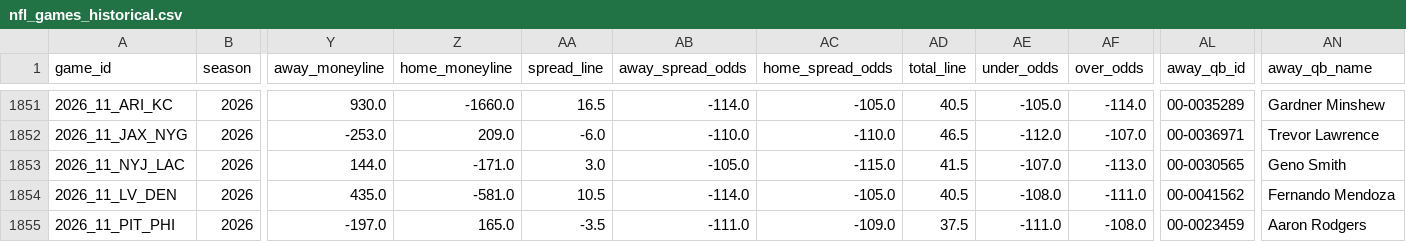
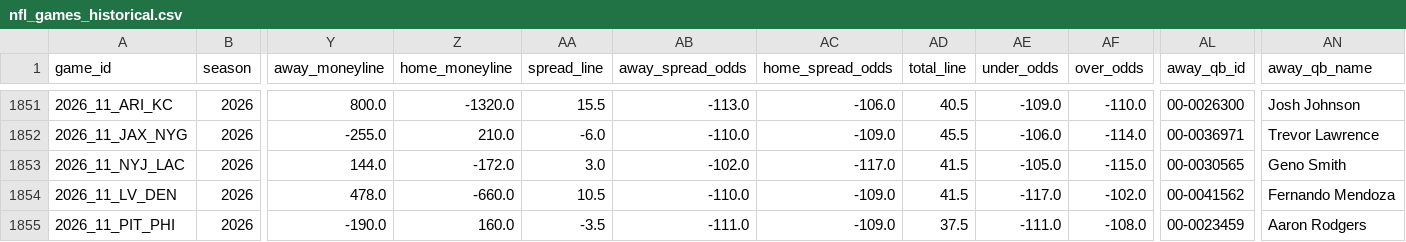
Before and after one commit to William-Bill1/nfl-predictions, a CSV file: data_files/nfl_games_historical.csv, drawn as a sheet; only a part is shown, gaps mark what is left out; the diff covers the shown part only; the diff names each change by its address in the sheet, - before the commit and + after, or states it on an @@ line.

```diff
--- a/data_files/nfl_games_historical.csv
+++ b/data_files/nfl_games_historical.csv
-Y1851 (away_moneyline): 930.0
+Y1851 (away_moneyline): 800.0
-Z1851 (home_moneyline): -1660.0
+Z1851 (home_moneyline): -1320.0
-AA1851 (spread_line): 16.5
+AA1851 (spread_line): 15.5
-AB1851 (away_spread_odds): -114.0
+AB1851 (away_spread_odds): -113.0
-AC1851 (home_spread_odds): -105.0
+AC1851 (home_spread_odds): -106.0
-AE1851 (under_odds): -105.0
+AE1851 (under_odds): -109.0
-AF1851 (over_odds): -114.0
+AF1851 (over_odds): -110.0
-AL1851 (away_qb_id): 00-0035289
+AL1851 (away_qb_id): 00-0026300
-AN1851 (away_qb_name): Gardner Minshew
+AN1851 (away_qb_name): Josh Johnson
-Y1852 (away_moneyline): -253.0
+Y1852 (away_moneyline): -255.0
-Z1852 (home_moneyline): 209.0
+Z1852 (home_moneyline): 210.0
-AC1852 (home_spread_odds): -110.0
+AC1852 (home_spread_odds): -109.0
-AD1852 (total_line): 46.5
+AD1852 (total_line): 45.5
-AE1852 (under_odds): -112.0
+AE1852 (under_odds): -106.0
-AF1852 (over_odds): -107.0
+AF1852 (over_odds): -114.0
-Z1853 (home_moneyline): -171.0
+Z1853 (home_moneyline): -172.0
-AB1853 (away_spread_odds): -105.0
+AB1853 (away_spread_odds): -102.0
-AC1853 (home_spread_odds): -115.0
+AC1853 (home_spread_odds): -117.0
-AE1853 (under_odds): -107.0
+AE1853 (under_odds): -105.0
-AF1853 (over_odds): -113.0
+AF1853 (over_odds): -115.0
-Y1854 (away_moneyline): 435.0
+Y1854 (away_moneyline): 478.0
-Z1854 (home_moneyline): -581.0
+Z1854 (home_moneyline): -660.0
-AB1854 (away_spread_odds): -114.0
+AB1854 (away_spread_odds): -110.0
-AC1854 (home_spread_odds): -105.0
+AC1854 (home_spread_odds): -109.0
-AD1854 (total_line): 40.5
+AD1854 (total_line): 41.5
-AE1854 (under_odds): -108.0
+AE1854 (under_odds): -117.0
-AF1854 (over_odds): -111.0
+AF1854 (over_odds): -102.0
-Y1855 (away_moneyline): -197.0
+Y1855 (away_moneyline): -190.0
-Z1855 (home_moneyline): 165.0
+Z1855 (home_moneyline): 160.0
```
Also changed, not shown: 82 edited cells elsewhere in this file, data_files/betting_recommendations_log.csv, 4 other files.
